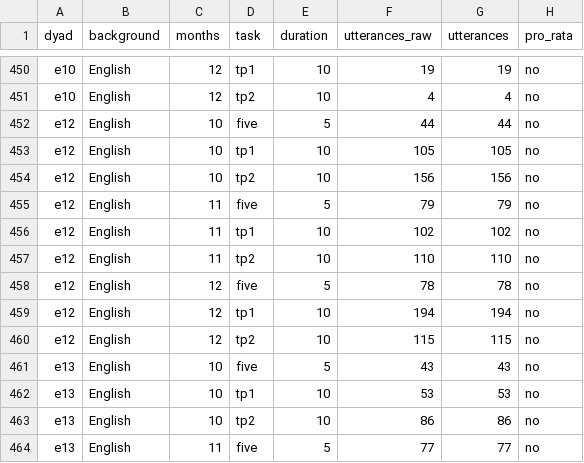
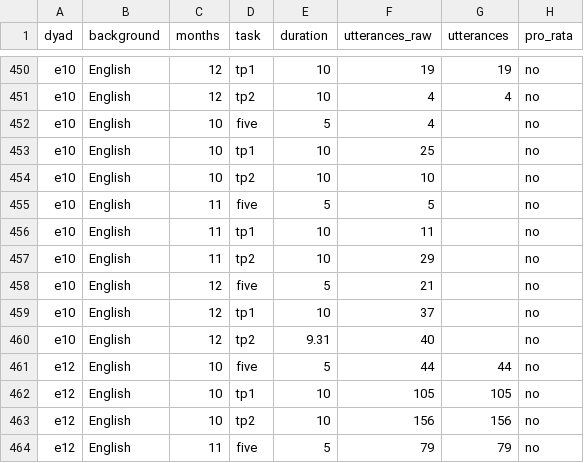
Before and after one commit to stefanocoretta/infant-gestures, a CSV file: data/utterances.csv, drawn as a sheet; only a part is shown, gaps mark what is left out; the shorter side is filled out with more unchanged rows; the diff names each change by its address in the sheet, - before the commit and + after, or states it on an @@ line.

```diff
--- a/data/utterances.csv
+++ b/data/utterances.csv
+row 452: e10 | English | 10 | five | 5 | 4 |  | no
+row 453: e10 | English | 10 | tp1 | 10 | 25 |  | no
+row 454: e10 | English | 10 | tp2 | 10 | 10 |  | no
+row 455: e10 | English | 11 | five | 5 | 5 |  | no
+row 456: e10 | English | 11 | tp1 | 10 | 11 |  | no
+row 457: e10 | English | 11 | tp2 | 10 | 29 |  | no
+row 458: e10 | English | 12 | five | 5 | 21 |  | no
+row 459: e10 | English | 12 | tp1 | 10 | 37 |  | no
+row 460: e10 | English | 12 | tp2 | 9.31 | 40 |  | no
```
Also changed, not shown: data/gestures.csv.
